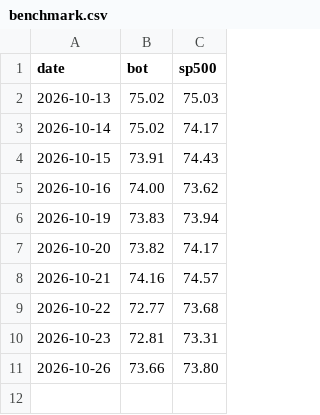
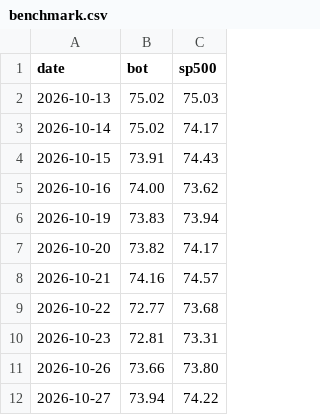
Before and after one commit to samjayf26-prog/investor-bot, a CSV file: research/benchmark.csv, drawn as a sheet.

```diff
--- a/research/benchmark.csv
+++ b/research/benchmark.csv
@@ -11 +11,2 @@ date,bot,sp500
 2026-10-26,73.66,73.80
+2026-10-27,73.94,74.22
```
Also changed, not shown: research/direction_log.csv, 2 other files.
